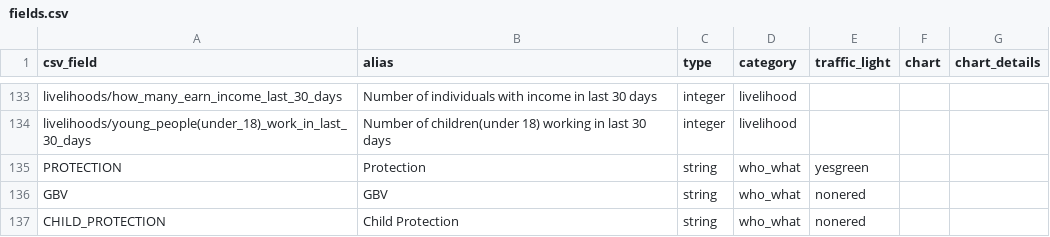
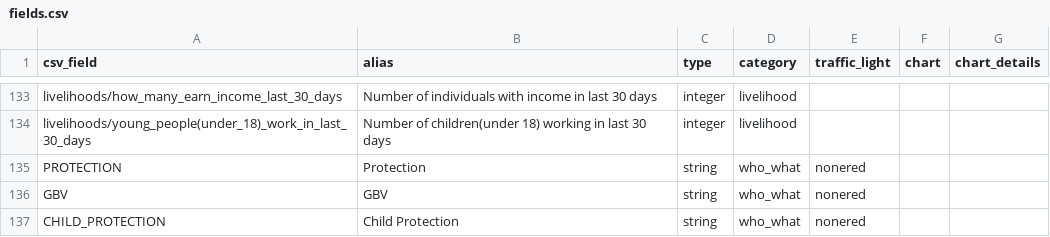
Before and after one commit to cccmiraq/FSMTMap, a CSV file: data/fields.csv, drawn as a sheet; only a part is shown, gaps mark what is left out.

Commit message:
Add files via upload

```diff
--- a/data/fields.csv
+++ b/data/fields.csv
@@ -134,3 +134,3 @@ livelihoods/how_many_earn_income_last_30_days,Number of individuals with income
 livelihoods/young_people(under_18)_work_in_last_30_days,Number of children(under 18) working in last 30 days,integer,livelihood,,,
-PROTECTION,Protection,string,who_what,yesgreen,,
+PROTECTION,Protection,string,who_what,nonered,,
 GBV,GBV,string,who_what,nonered,,
```
